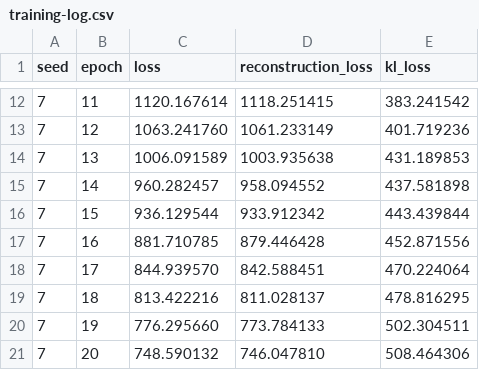
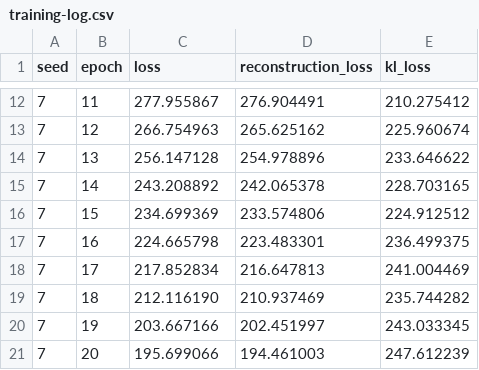
Before and after one commit to casparbreloh/rbt4dnn-seminar, a CSV file: experiments/celeba-shared-generator/training-log.csv, drawn as a sheet; only a part is shown, gaps mark what is left out; the diff covers the shown part only.

```diff
--- a/experiments/celeba-shared-generator/training-log.csv
+++ b/experiments/celeba-shared-generator/training-log.csv
@@ -12,10 +12,10 @@ seed,epoch,loss,reconstruction_loss,kl_loss
-7,11,1120.167614,1118.251415,383.241542
-7,12,1063.241760,1061.233149,401.719236
-7,13,1006.091589,1003.935638,431.189853
-7,14,960.282457,958.094552,437.581898
-7,15,936.129544,933.912342,443.439844
-7,16,881.710785,879.446428,452.871556
-7,17,844.939570,842.588451,470.224064
-7,18,813.422216,811.028137,478.816295
-7,19,776.295660,773.784133,502.304511
-7,20,748.590132,746.047810,508.464306
+7,11,277.955867,276.904491,210.275412
+7,12,266.754963,265.625162,225.960674
+7,13,256.147128,254.978896,233.646622
+7,14,243.208892,242.065378,228.703165
+7,15,234.699369,233.574806,224.912512
+7,16,224.665798,223.483301,236.499375
+7,17,217.852834,216.647813,241.004469
+7,18,212.116190,210.937469,235.744282
+7,19,203.667166,202.451997,243.033345
+7,20,195.699066,194.461003,247.612239
```
Also changed, not shown: 45 edited cells elsewhere in this file, experiments/celeba-shared-generator/results.csv, experiments/celeba-shared-generator/seed-results.csv, 19 other files.
